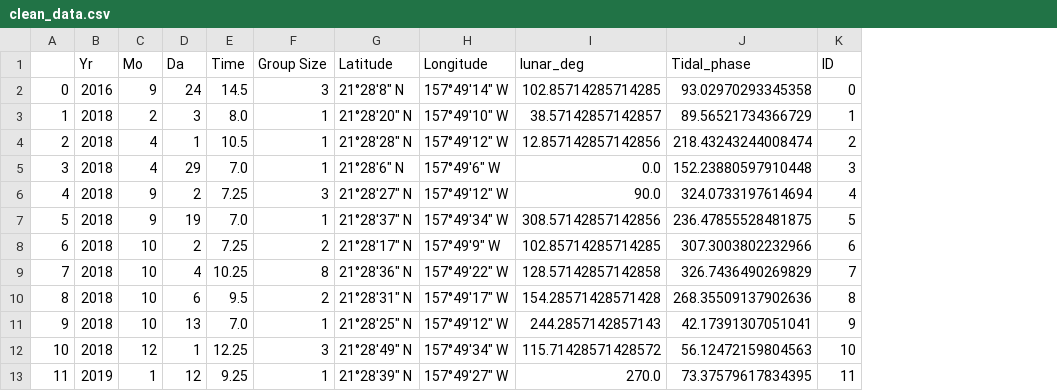
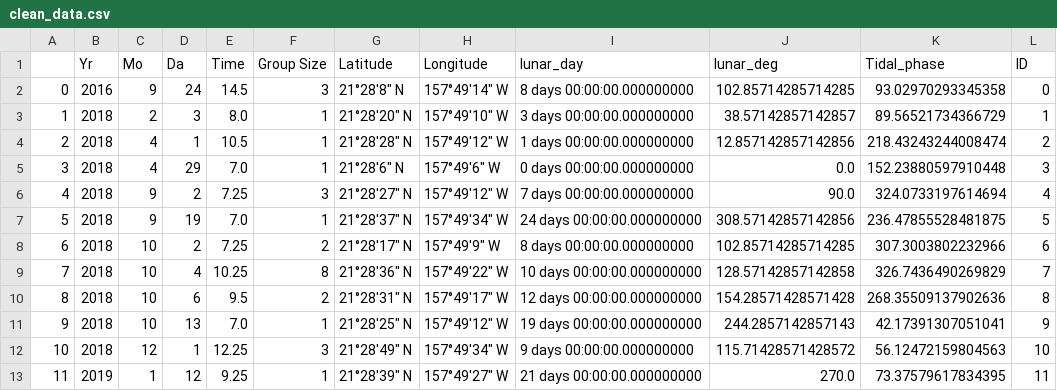
Before and after one commit to kaneohe-bay-mantas/manta-viz, a CSV file: data/clean_data.csv, drawn as a sheet; only a part is shown; the diff names each change by its address in the sheet, - before the commit and + after, or states it on an @@ line.

Commit message:
updated parser
added back the lunar day field.  Need it for the tooltip

```diff
--- a/data/clean_data.csv
+++ b/data/clean_data.csv
+column I (lunar_day), rows 2-13: 8 days 00:00:00.000000000 | 3 days 00:00:00.000000000 | 1 days 00:00:00.000000000 | 0 days 00:00:00.000000000 | 7 days 00:00:00.000000000 | 24 days 00:00:00.000000000 | 8 days 00:00:00.000000000 | 10 days 00:00:00.000000000 | 12 days 00:00:00.000000000 | 19 days 00:00:00.000000000 | 9 days 00:00:00.000000000 | 21 days 00:00:00.000000000
```
Also changed, not shown: 1 other file.
